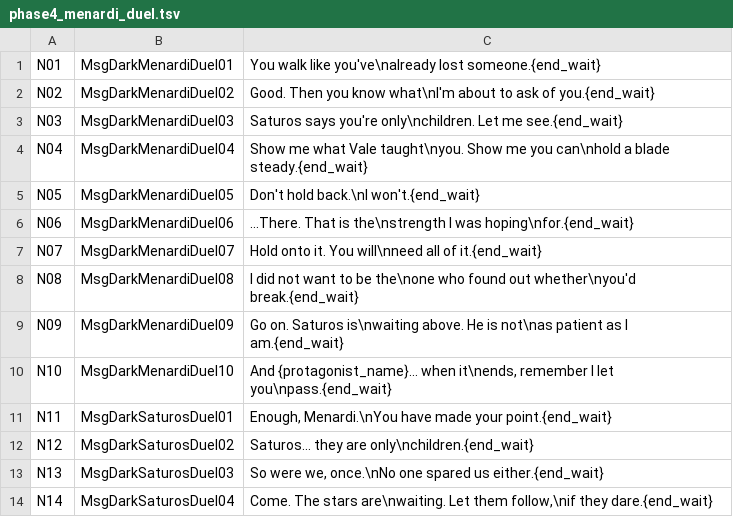
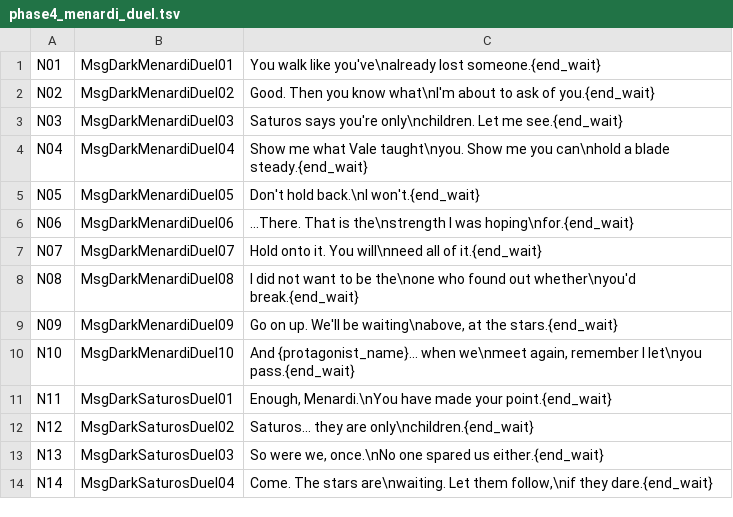
Before and after one commit to YubelPhoenix/alchemy, a TSV file: tools/dark_story/phase4_menardi_duel.tsv, drawn as a sheet.

```diff
--- a/tools/dark_story/phase4_menardi_duel.tsv
+++ b/tools/dark_story/phase4_menardi_duel.tsv
@@ -8,4 +8,4 @@ N07	MsgDarkMenardiDuel07	Hold onto it. You will\nneed all of it.{end_wait}
 N08	MsgDarkMenardiDuel08	I did not want to be the\none who found out whether\nyou'd break.{end_wait}
-N09	MsgDarkMenardiDuel09	Go on. Saturos is\nwaiting above. He is not\nas patient as I am.{end_wait}
-N10	MsgDarkMenardiDuel10	And {protagonist_name}... when it\nends, remember I let you\npass.{end_wait}
+N09	MsgDarkMenardiDuel09	Go on up. We'll be waiting\nabove, at the stars.{end_wait}
+N10	MsgDarkMenardiDuel10	And {protagonist_name}... when we\nmeet again, remember I let\nyou pass.{end_wait}
 N11	MsgDarkSaturosDuel01	Enough, Menardi.\nYou have made your point.{end_wait}
```
